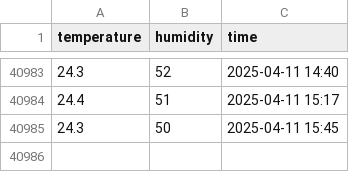
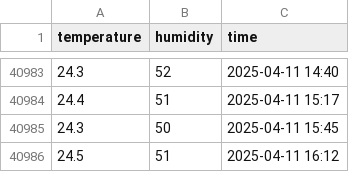
Before and after one commit to JohnTitor/butlers, a CSV file: data/temp_humidity.csv, drawn as a sheet; only a part is shown, gaps mark what is left out; the diff names each change by its address in the sheet, - before the commit and + after, or states it on an @@ line.

```diff
--- a/data/temp_humidity.csv
+++ b/data/temp_humidity.csv
+row 40986: 24.5 | 51 | 2025-04-11 16:12
```
